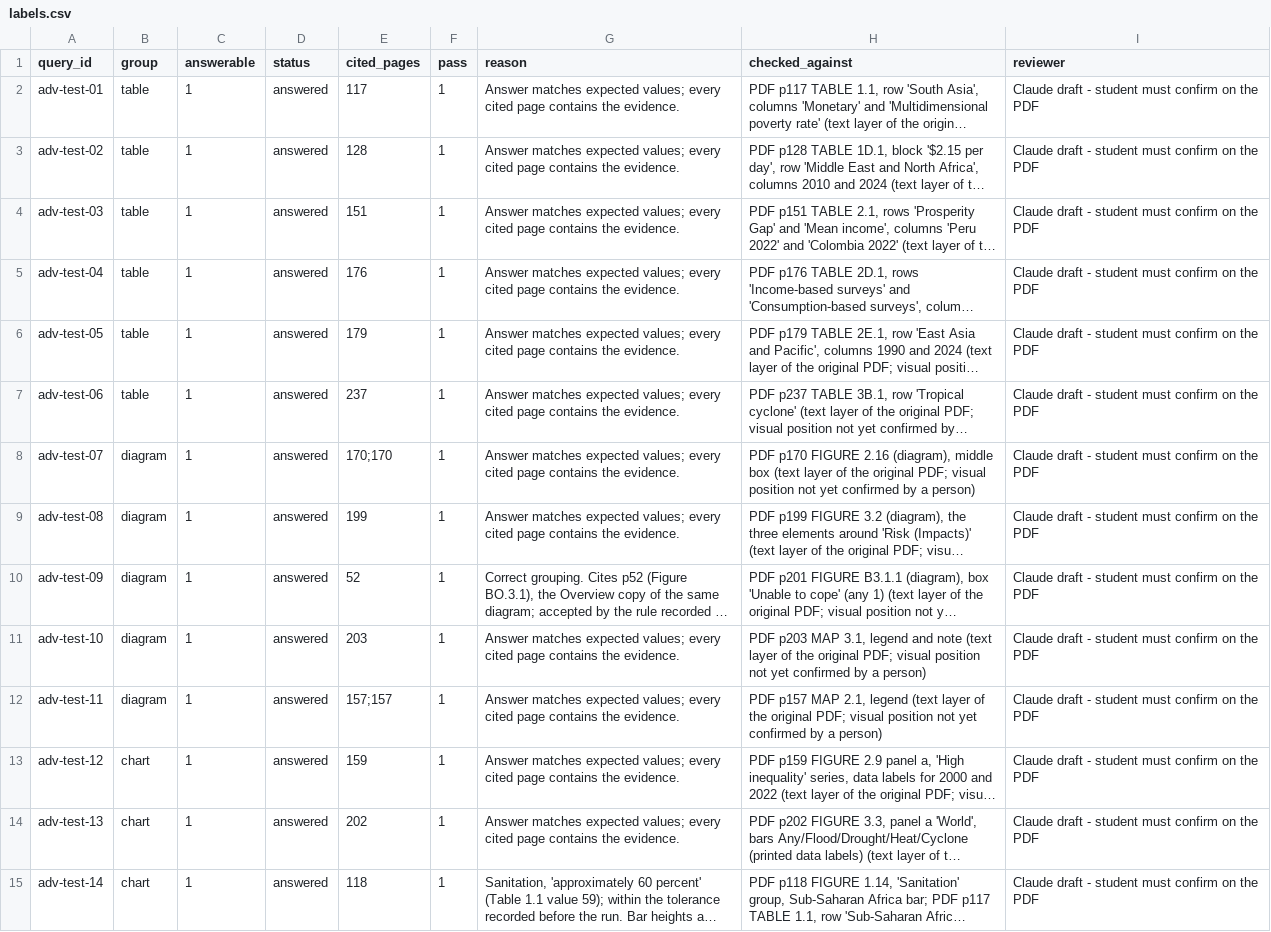
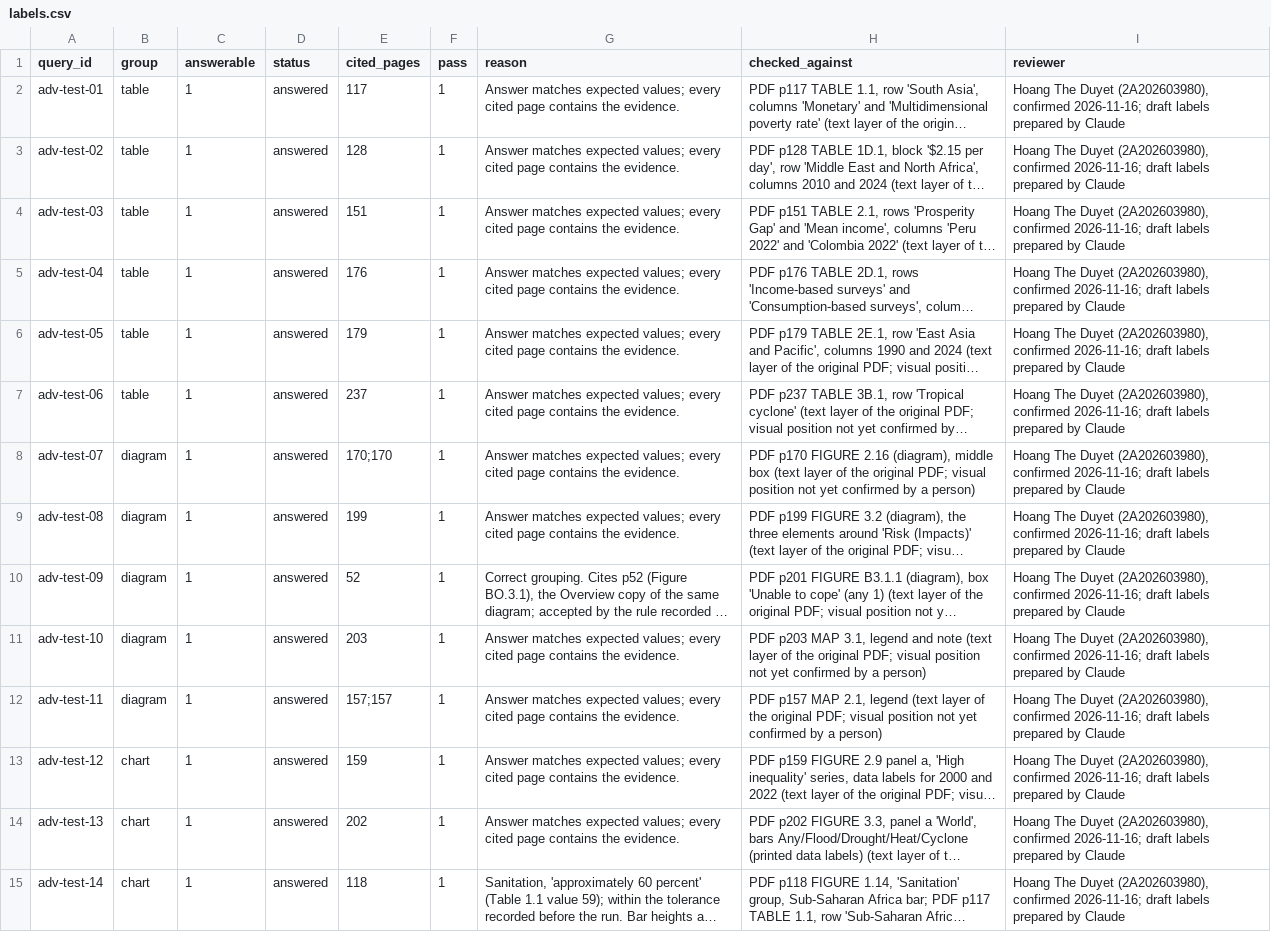
Before and after one commit to HoangDuyet2005/K5-L3B-DAY07-2A202603980-HoangTheDuyet-RetrievalContext, a CSV file: results/advanced/test_final_20261116T113544Z/labels.csv, drawn as a sheet; only a part is shown; long unchanged cells end in …; the diff covers the shown part only; the diff names each change by its address in the sheet, - before the commit and + after, or states it on an @@ line.

```diff
--- a/results/advanced/test_final_20261116T113544Z/labels.csv
+++ b/results/advanced/test_final_20261116T113544Z/labels.csv
-I2:I15 (reviewer): Claude draft - student must confirm on the PDF
+I2:I15 (reviewer): Hoang The Duyet (2A202603980), confirmed 2026-11-16; draft labels prepared by Claude
```
Also changed, not shown: 16 edited cells elsewhere in this file, results/advanced/dev_d3_20261116T113205Z/labels.csv, 3 other files.
